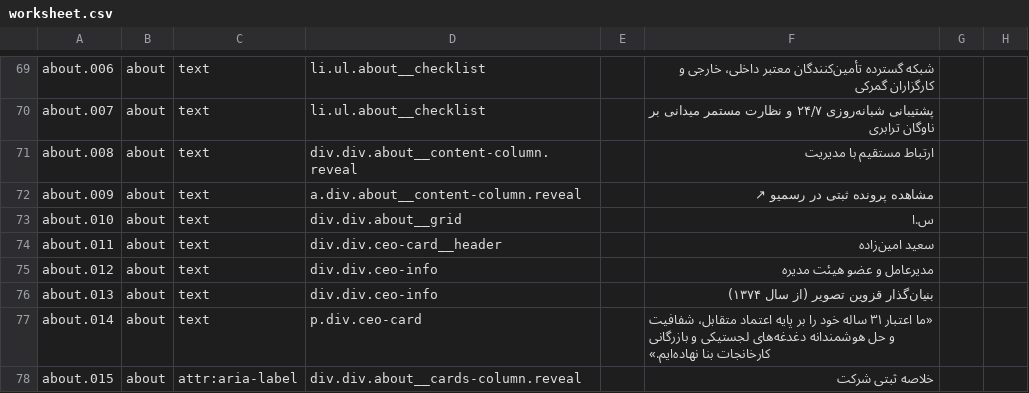
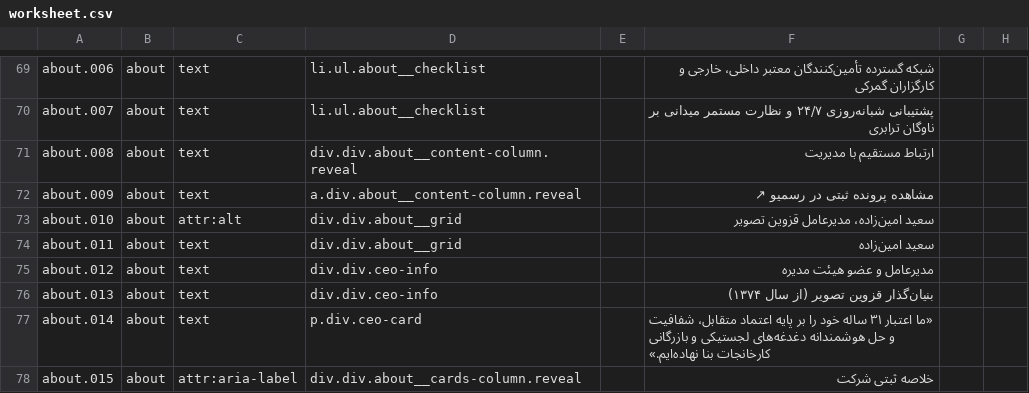
Before and after one commit to rahmaniho/Qazvi_tasvir, a CSV file: i18n/worksheet.csv, drawn as a sheet; only a part is shown, gaps mark what is left out; the diff names each change by its address in the sheet, - before the commit and + after, or states it on an @@ line.

Commit message:
افزودن عکس مدیرعامل (سعید امین‌زاده) به سایت (v5.6)
- کارت مدیرعامل بخش «درباره» (#about): آواتار دایره‌ای با عکس واقعی
  جایگزین حروف اول «س.ا» شد + متن جایگزین توصیفی
- بخش «چرا ما» (#why-us): آواتار عکس کنار امضای نقل‌قول مدیرعامل
- نسخهٔ بهینهٔ آواتار ۲۴۰×۲۸۸ (webp 12KB + fallback jpg 17KB) با
  lazy-loading و decoding=async — فایل اصلی بارگذاری‌شده دست‌نخورده
- برش هوشمند object-fit:cover با object-position برای نمایش صحیح چهره

i18n:
- رشتهٔ جدید alt ترجمه شد (about.010)؛ رکورد نام با تطبیق اثرانگشت
  بازیافت شد؛ بازشماره‌گذاری مکانی about — en: ۸۹۴ رشته کامل
- گیت‌ها سبز: check-html، css-direction، no-content-drift،
  smoke-test ۱۶/۱۶ در fa و en

Co-authored-by: arena-agent <297053741+arena-agent@users.noreply.github.com>

```diff
--- a/i18n/worksheet.csv
+++ b/i18n/worksheet.csv
-C73: text
+C73: attr:alt
-F73: س.ا
+F73: سعید امین‌زاده، مدیرعامل قزوین تصویر
-D74: div.div.ceo-card__header
+D74: div.div.about__grid
```
Also changed, not shown: 8 other files.
